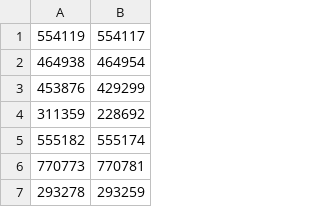
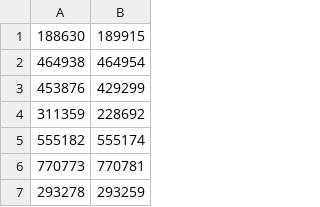
Before and after one commit to naoralkobi/SearchProblem, a CSV file: problems.csv, drawn as a sheet; only a part is shown.

```diff
--- a/problems.csv
+++ b/problems.csv
@@ -1,2 +1,2 @@
-554119, 554117
+188630, 189915
 464938, 464954
```
Also changed, not shown: 5 other files.
